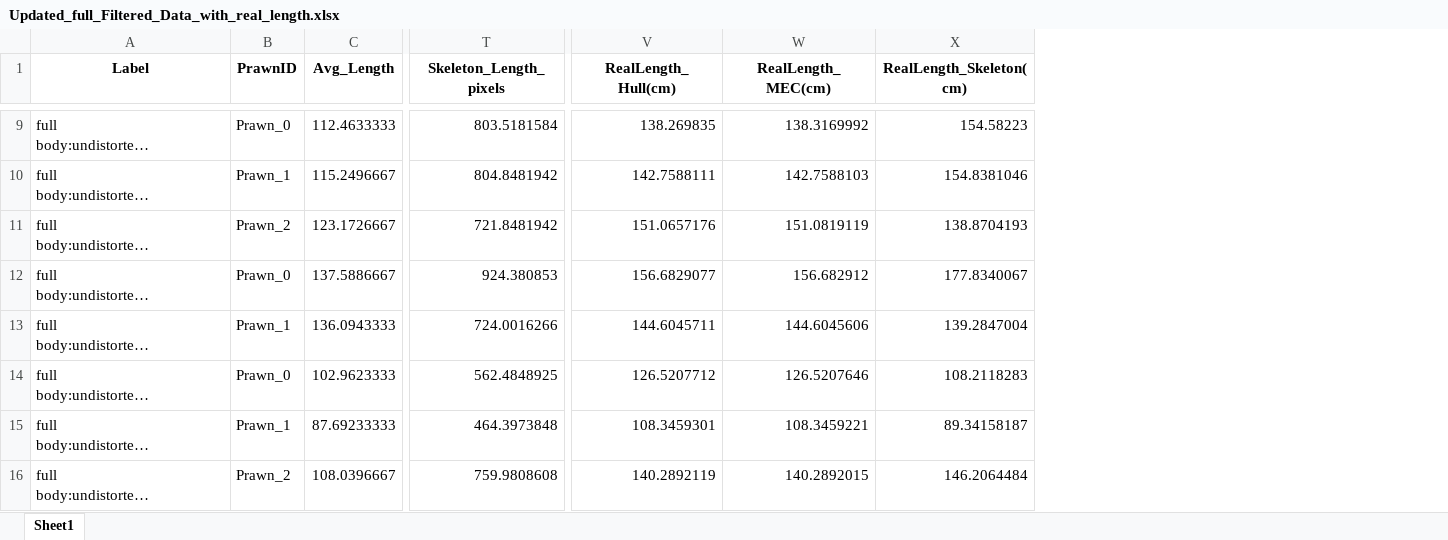
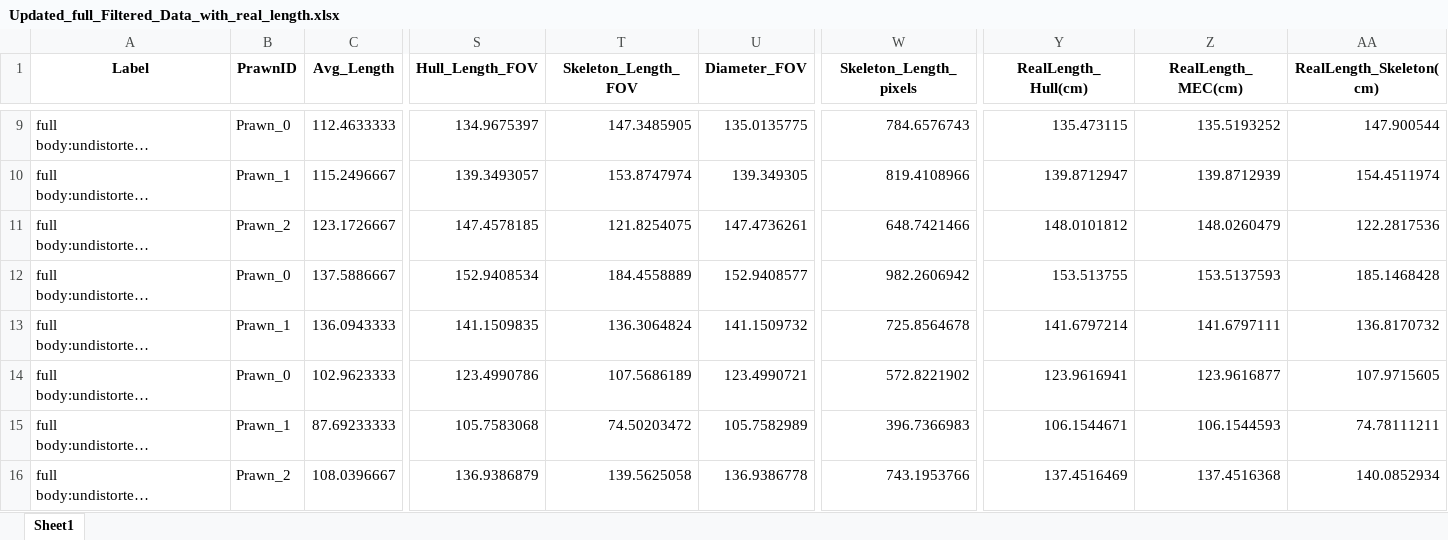
Before and after one commit to gbo999/Computer-Vision-for-Aquaculture-Monitoring-Robot, an Excel workbook: fifty_one/measurements/Updated_full_Filtered_Data_with_real_length.xlsx, sheet Sheet1, drawn as a sheet; only a part is shown, gaps mark what is left out; long unchanged cells end in …; values as stored, in another font and other column widths than the file's, no borders; addresses are those after the commit; the diff covers the shown part only; the diff names each change by its address in the sheet, - before the commit and + after, or states it on an @@ line.

```diff
--- a/fifty_one/measurements/Updated_full_Filtered_Data_with_real_length.xlsx (sheet Sheet1)
+++ b/fifty_one/measurements/Updated_full_Filtered_Data_with_real_length.xlsx (sheet Sheet1)
+column S (Hull_Length_FOV), rows 9-16: 134.9675397 | 139.3493057 | 147.4578185 | 152.9408534 | 141.1509835 | 123.4990786 | 105.7583068 | 136.9386879
+column T (Skeleton_Length_FOV), rows 9-16: 147.3485905 | 153.8747974 | 121.8254075 | 184.4558889 | 136.3064824 | 107.5686189 | 74.50203472 | 139.5625058
+column U (Diameter_FOV), rows 9-16: 135.0135775 | 139.349305 | 147.4736261 | 152.9408577 | 141.1509732 | 123.4990721 | 105.7582989 | 136.9386778
-W9 (Skeleton_Length_pixels): 803.5181584
+W9 (Skeleton_Length_pixels): 784.6576743
-Y9 (RealLength_Hull(cm)): 138.269835
+Y9 (RealLength_Hull(cm)): 135.473115
-Z9 (RealLength_MEC(cm)): 138.3169992
+Z9 (RealLength_MEC(cm)): 135.5193252
-AA9 (RealLength_Skeleton(cm)): 154.58223
+AA9 (RealLength_Skeleton(cm)): 147.900544
-W10 (Skeleton_Length_pixels): 804.8481942
+W10 (Skeleton_Length_pixels): 819.4108966
-Y10 (RealLength_Hull(cm)): 142.7588111
+Y10 (RealLength_Hull(cm)): 139.8712947
-Z10 (RealLength_MEC(cm)): 142.7588103
+Z10 (RealLength_MEC(cm)): 139.8712939
-AA10 (RealLength_Skeleton(cm)): 154.8381046
+AA10 (RealLength_Skeleton(cm)): 154.4511974
-W11 (Skeleton_Length_pixels): 721.8481942
+W11 (Skeleton_Length_pixels): 648.7421466
-Y11 (RealLength_Hull(cm)): 151.0657176
+Y11 (RealLength_Hull(cm)): 148.0101812
-Z11 (RealLength_MEC(cm)): 151.0819119
+Z11 (RealLength_MEC(cm)): 148.0260479
-AA11 (RealLength_Skeleton(cm)): 138.8704193
+AA11 (RealLength_Skeleton(cm)): 122.2817536
-W12 (Skeleton_Length_pixels): 924.380853
+W12 (Skeleton_Length_pixels): 982.2606942
-Y12 (RealLength_Hull(cm)): 156.6829077
+Y12 (RealLength_Hull(cm)): 153.513755
-Z12 (RealLength_MEC(cm)): 156.682912
+Z12 (RealLength_MEC(cm)): 153.5137593
-AA12 (RealLength_Skeleton(cm)): 177.8340067
+AA12 (RealLength_Skeleton(cm)): 185.1468428
-W13 (Skeleton_Length_pixels): 724.0016266
+W13 (Skeleton_Length_pixels): 725.8564678
-Y13 (RealLength_Hull(cm)): 144.6045711
+Y13 (RealLength_Hull(cm)): 141.6797214
-Z13 (RealLength_MEC(cm)): 144.6045606
+Z13 (RealLength_MEC(cm)): 141.6797111
-AA13 (RealLength_Skeleton(cm)): 139.2847004
+AA13 (RealLength_Skeleton(cm)): 136.8170732
-W14 (Skeleton_Length_pixels): 562.4848925
+W14 (Skeleton_Length_pixels): 572.8221902
-Y14 (RealLength_Hull(cm)): 126.5207712
+Y14 (RealLength_Hull(cm)): 123.9616941
-Z14 (RealLength_MEC(cm)): 126.5207646
+Z14 (RealLength_MEC(cm)): 123.9616877
-AA14 (RealLength_Skeleton(cm)): 108.2118283
+AA14 (RealLength_Skeleton(cm)): 107.9715605
-W15 (Skeleton_Length_pixels): 464.3973848
+W15 (Skeleton_Length_pixels): 396.7366983
-Y15 (RealLength_Hull(cm)): 108.3459301
+Y15 (RealLength_Hull(cm)): 106.1544671
-Z15 (RealLength_MEC(cm)): 108.3459221
+Z15 (RealLength_MEC(cm)): 106.1544593
-AA15 (RealLength_Skeleton(cm)): 89.34158187
+AA15 (RealLength_Skeleton(cm)): 74.78111211
-W16 (Skeleton_Length_pixels): 759.9808608
+W16 (Skeleton_Length_pixels): 743.1953766
-Y16 (RealLength_Hull(cm)): 140.2892119
+Y16 (RealLength_Hull(cm)): 137.4516469
-Z16 (RealLength_MEC(cm)): 140.2892015
+Z16 (RealLength_MEC(cm)): 137.4516368
-AA16 (RealLength_Skeleton(cm)): 146.2064484
+AA16 (RealLength_Skeleton(cm)): 140.0852934
```
Also changed, not shown: 456 edited cells elsewhere in this sheet, 4 other files.
